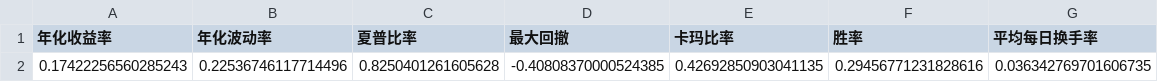
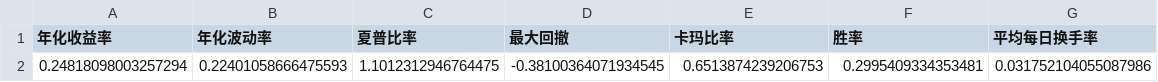
Before and after one commit to PandOvo/quant-backtest-portfolio_akshare, a CSV file: output/reports/sma_指标.csv, drawn as a sheet.

```diff
--- a/output/reports/sma_指标.csv
+++ b/output/reports/sma_指标.csv
@@ -1,2 +1,2 @@
 年化收益率,年化波动率,夏普比率,最大回撤,卡玛比率,胜率,平均每日换手率
-0.17422256560285243,0.22536746117714496,0.8250401261605628,-0.40808370000524385,0.42692850903041135,0.29456771231828616,0.036342769701606735
+0.24818098003257294,0.22401058666475593,1.1012312946764475,-0.38100364071934545,0.6513874239206753,0.2995409334353481,0.031752104055087986
```
Also changed, not shown: output/reports/总览_指标汇总.csv, 16 other files.
